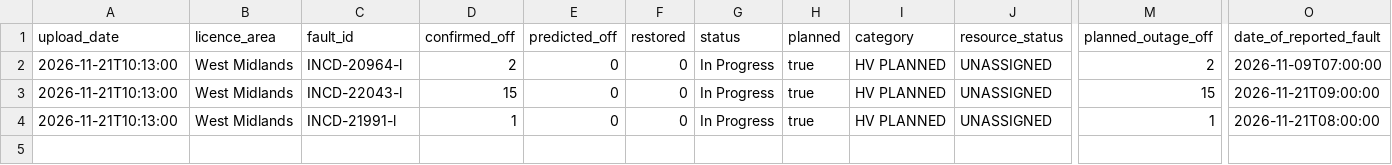
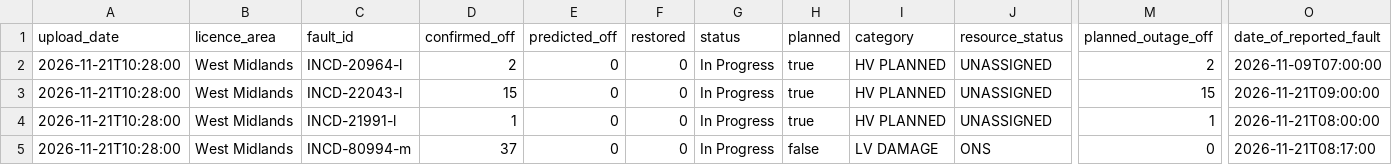
Before and after one commit to thechelsuk/uk.cheltenham-od.raw, a CSV file: sources/nged-power-cuts/power-cuts.csv, drawn as a sheet; only a part is shown, gaps mark what is left out; rows hold the shown columns only; the diff names each change by its address in the sheet, - before the commit and + after, or states it on an @@ line.

```diff
--- a/sources/nged-power-cuts/power-cuts.csv
+++ b/sources/nged-power-cuts/power-cuts.csv
-A2:A4 (upload_date): 2026-11-21T10:13:00
+A2:A4 (upload_date): 2026-11-21T10:28:00
+row 5: 2026-11-21T10:28:00 | West Midlands | INCD-80994-m | 37 | 0 | 0 | In Progress | false | LV DAMAGE | ONS | 0 | 2026-11-21T08:17:00
```
Also changed, not shown: 2 other files.
